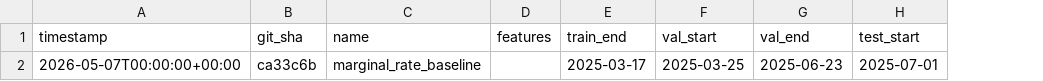
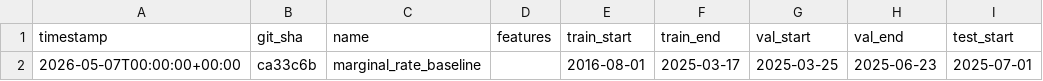
Before and after one commit to edwinsteele/fuel-price-signal, a CSV file: experiments/results.csv, drawn as a sheet; only a part is shown; the diff names each change by its address in the sheet, - before the commit and + after, or states it on an @@ line.

```diff
--- a/experiments/results.csv
+++ b/experiments/results.csv
+column E (train_start), row 2: 2016-08-01
```
Also changed, not shown: 2 other files.
